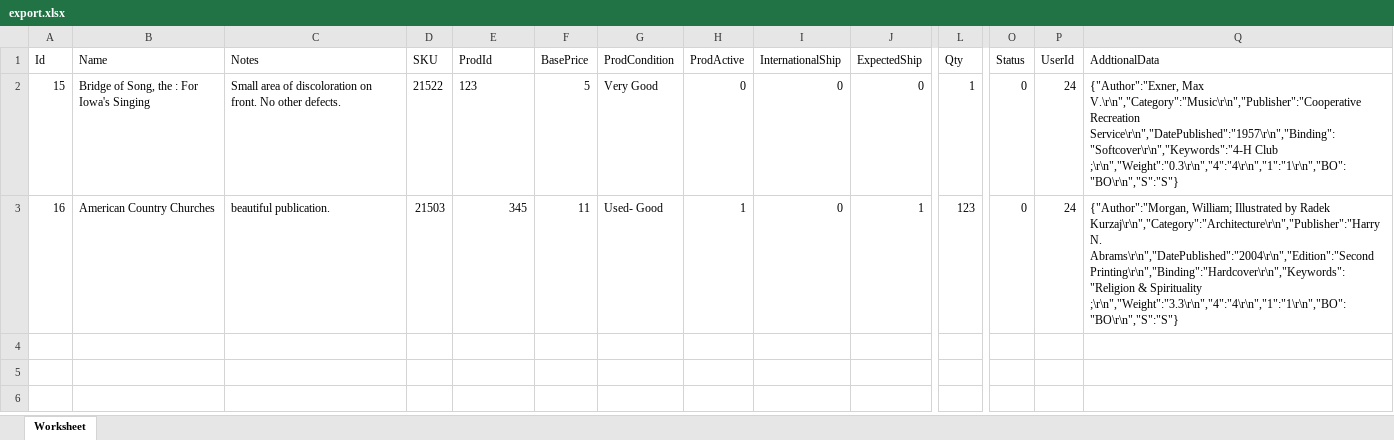
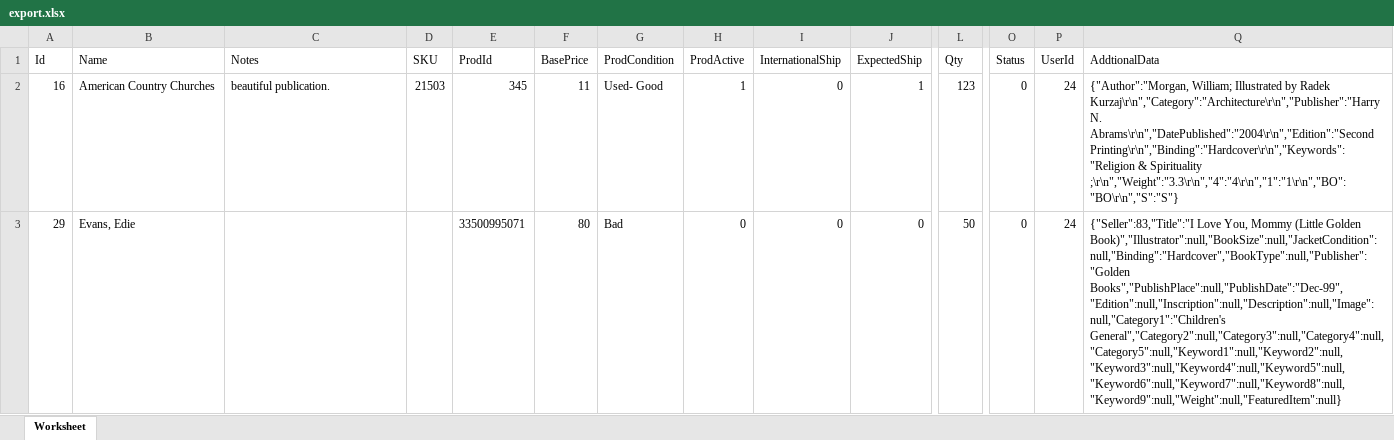
Before and after one commit to thehashrocket/tracksz-1.0, an Excel workbook: public/export.xlsx, sheet Worksheet, drawn as a sheet; only a part is shown, gaps mark what is left out; values as stored, in another font and other column widths than the file's, no borders; removed rows and columns are numbered as before the commit, all else as after; rows hold the shown columns only; the diff names each change by its address in the sheet, - before the commit and + after, or states it on an @@ line.

```diff
--- a/public/export.xlsx (sheet Worksheet)
+++ b/public/export.xlsx (sheet Worksheet)
-row 2: 15 | Bridge of Song, the : For Iowa's Singing | Small area of discoloration on front. No other defects. | 21522 | 123 | 5 | Very Good | 0 | 0 | 0 | 1 | 0 | 24 | {"Author":"Exner, Max V.\r\n","Category":"Music\r\n","Publisher":"Cooperative Recreation Service\r\n","DatePublished":"1957\r\n","Binding":"Softcover\r\n","Keywords":"4-H Club ;\r\n","Weight":"0.3\r\n","4":"4\r\n","1":"1\r\n","BO":"BO\r\n","S":"S"}
+row 3: 29 | Evans, Edie |  |  | 33500995071 | 80 | Bad | 0 | 0 | 0 | 50 | 0 | 24 | {"Seller":83,"Title":"I Love You, Mommy (Little Golden Book)","Illustrator":null,"BookSize":null,"JacketCondition":null,"Binding":"Hardcover","BookType":null,"Publisher":"Golden Books","PublishPlace":null,"PublishDate":"Dec-99","Edition":null,"Inscription":null,"Description":null,"Image":null,"Category1":"Children's General","Category2":null,"Category3":null,"Category4":null,"Category5":null,"Keyword1":null,"Keyword2":null,"Keyword3":null,"Keyword4":null,"Keyword5":null,"Keyword6":null,"Keyword7":null,"Keyword8":null,"Keyword9":null,"Weight":null,"FeaturedItem":null}
```
Also changed, not shown: public/inventory.xlsx, 25 other files.
